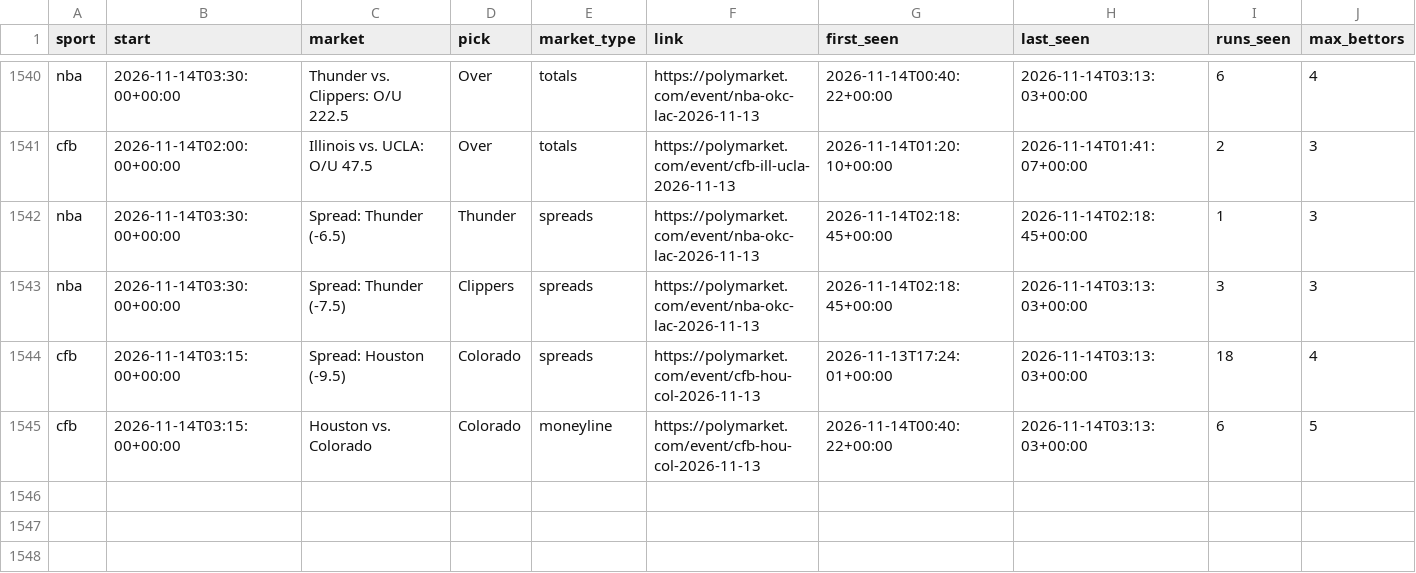
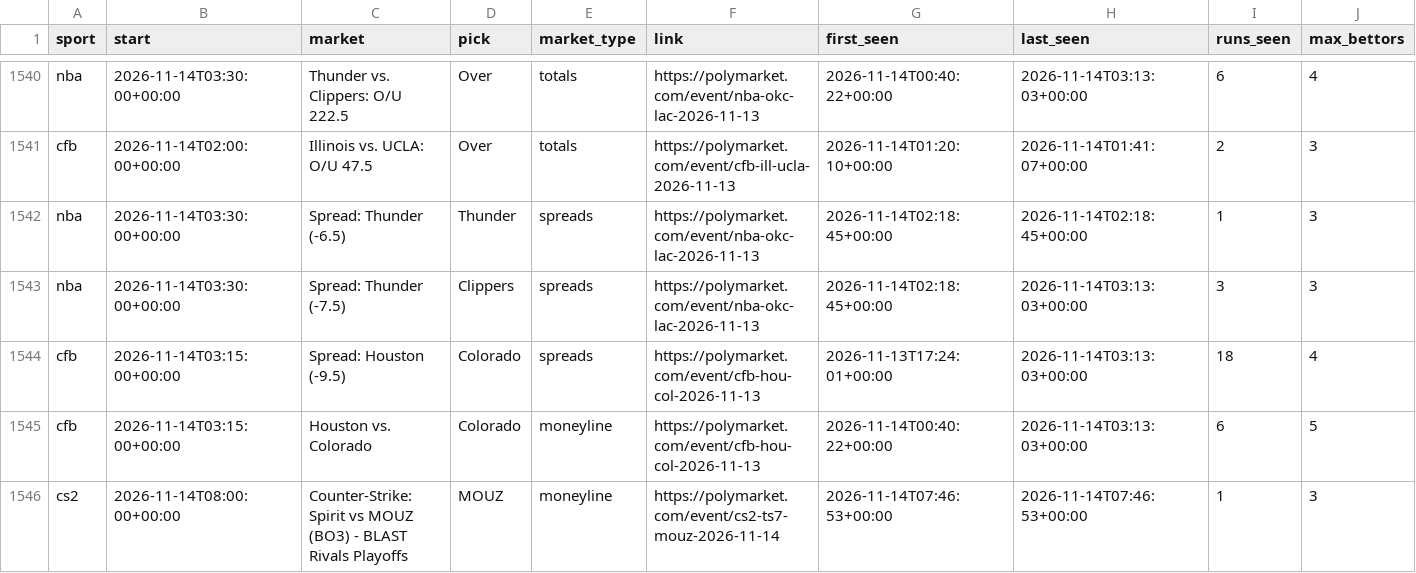
Before and after one commit to bhooder/Polymarket, a CSV file: pick_log.csv, drawn as a sheet; only a part is shown, gaps mark what is left out; rows hold the shown columns only; the diff names each change by its address in the sheet, - before the commit and + after, or states it on an @@ line.

```diff
--- a/pick_log.csv
+++ b/pick_log.csv
+row 1546: cs2 | 2026-11-14T08:00:00+00:00 | Counter-Strike: Spirit vs MOUZ (BO3) - BLAST Rivals Playoffs | MOUZ | moneyline | https://polymarket.com/event/cs2-ts7-mouz-2026-11-14 | 2026-11-14T07:46:53+00:00 | 2026-11-14T07:46:53+00:00 | 1 | 3
```
Also changed, not shown: paper_trades.csv, paper_trades_b.csv, 11 other files.
